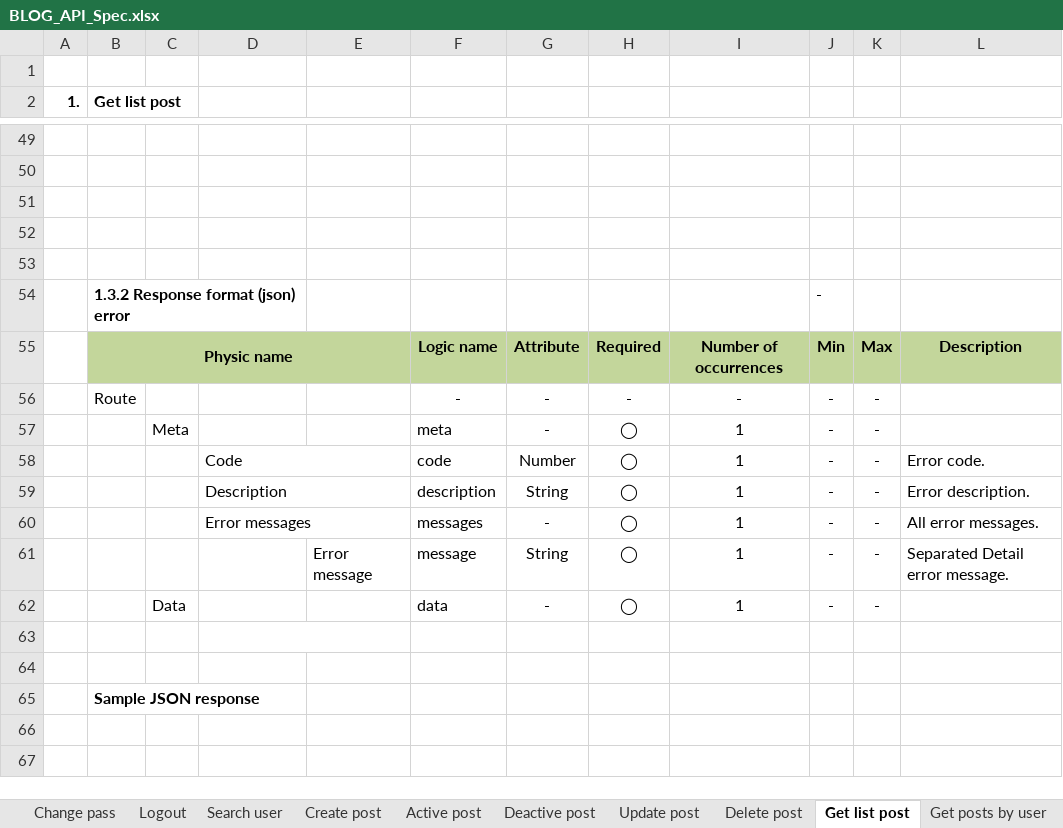
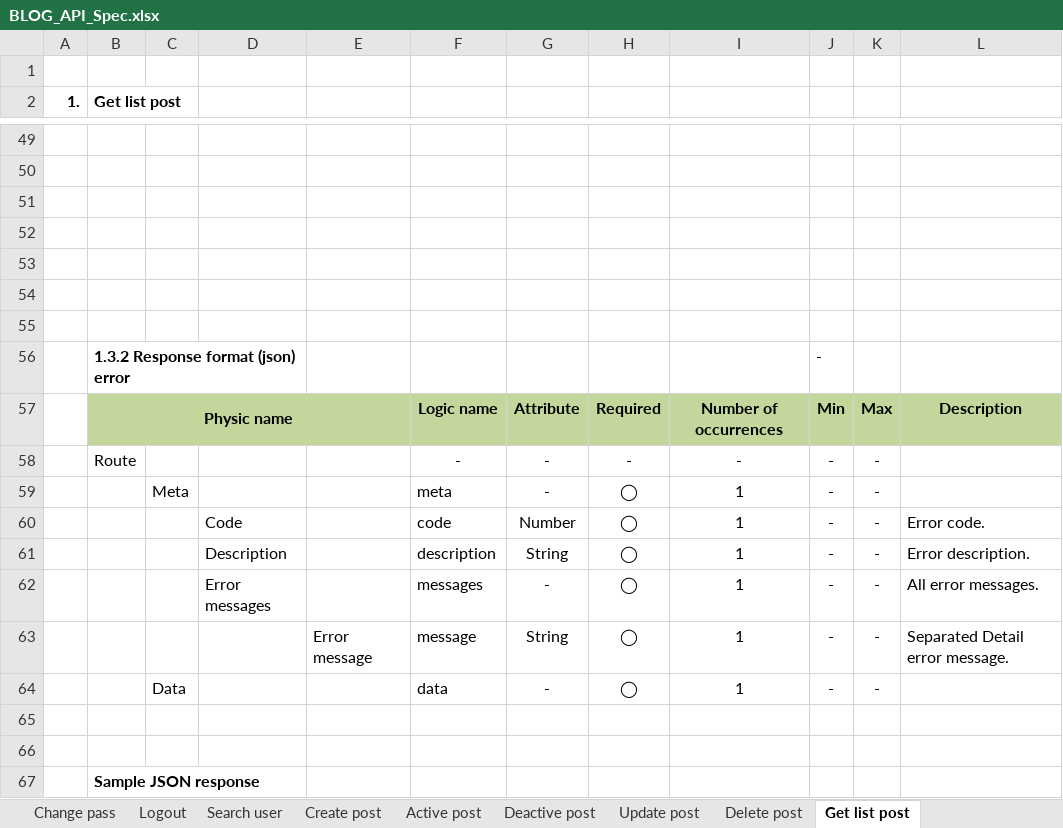
Before and after one commit to lam-vy-mulodo/blog, an Excel workbook: doc/API_Design/API_Spec/BLOG_API_Spec.xlsx, sheet Get list post, drawn as a sheet; only a part is shown, gaps mark what is left out; values as stored, in another font and other column widths than the file's, no borders; charts and pictures not drawn; removed rows and columns are numbered as before the commit, all else as after; the diff names each change by its address in the sheet, - before the commit and + after, or states it on an @@ line.

Commit message:
Upload design for get list post function

```diff
--- a/doc/API_Design/API_Spec/BLOG_API_Spec.xlsx (sheet Get list post)
+++ b/doc/API_Design/API_Spec/BLOG_API_Spec.xlsx (sheet Get list post)
+row 54: (empty)
+row 55: (empty)
-D58:E58 merged
-D59:E59 merged
-D60:E60 merged
-D63:E63 merged
```
Also changed, not shown: sheet Error Code, other sheet tabs, charts or pictures, 2 other files.
